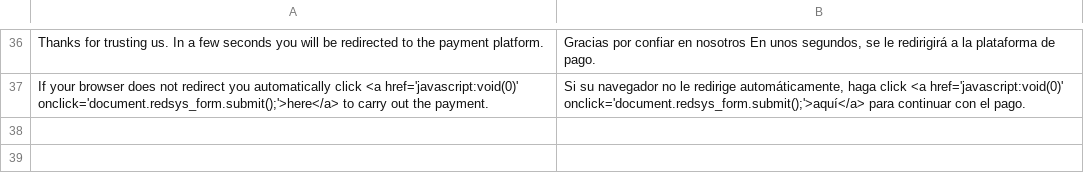
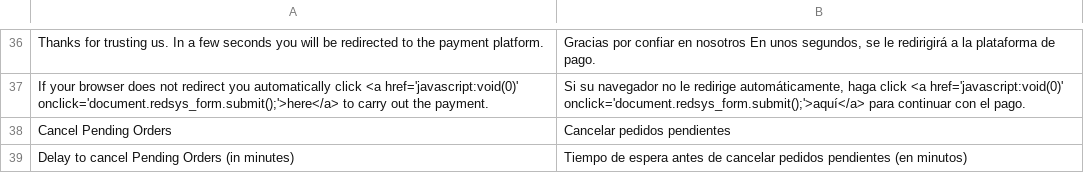
Before and after one commit to MagestioEcommerce/redsys-tpv, a CSV file: app/code/Magestio/Redsys/i18n/es_ES.csv, drawn as a sheet; only a part is shown, gaps mark what is left out.

Commit message:
#13 translation + logic

```diff
--- a/app/code/Magestio/Redsys/i18n/es_ES.csv
+++ b/app/code/Magestio/Redsys/i18n/es_ES.csv
@@ -37 +37,3 @@
 "If your browser does not redirect you automatically click <a href='javascript:void(0)' onclick='document.redsys_form.submit();'>here</a> to carry out the payment.","Si su navegador no le redirige automáticamente, haga click <a href='javascript:void(0)' onclick='document.redsys_form.submit();'>aquí</a> para continuar con el pago."
+"Cancel Pending Orders","Cancelar pedidos pendientes"
+"Delay to cancel Pending Orders (in minutes)","Tiempo de espera antes de cancelar pedidos pendientes (en minutos)"
```
Also changed, not shown: 4 other files.
